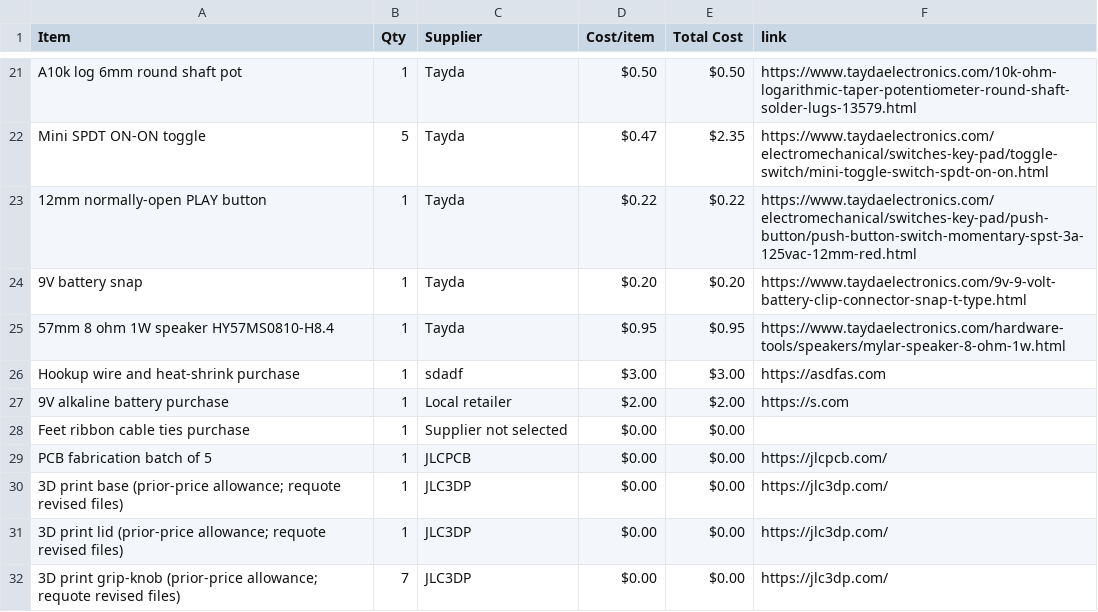
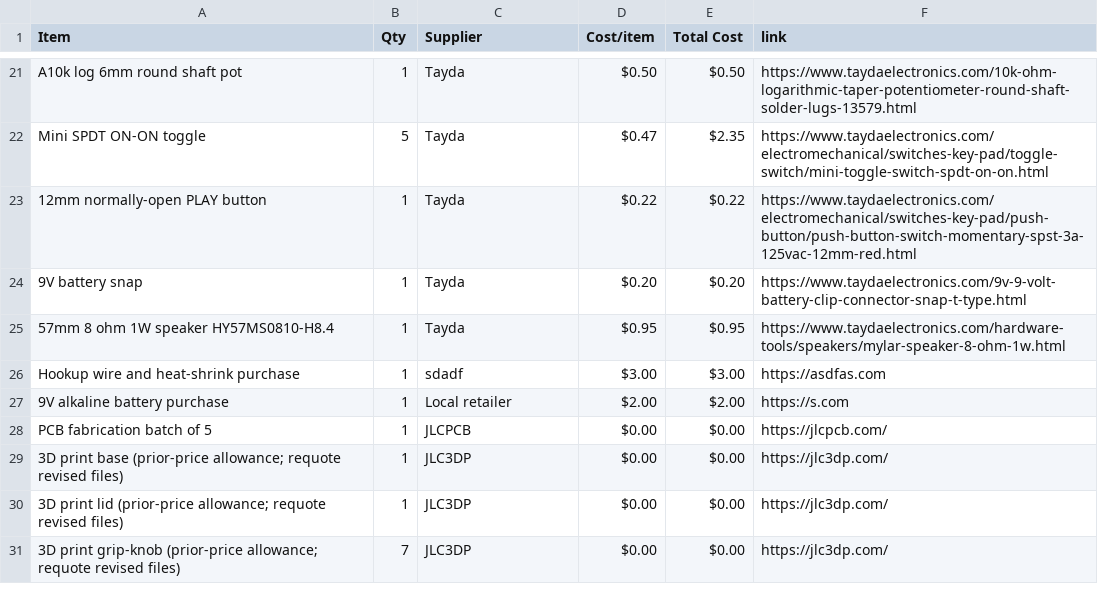
Before and after one commit to rvkshn-10/Triple-Drift-Synth, a CSV file: BOM.csv, drawn as a sheet; only a part is shown, gaps mark what is left out; the diff names each change by its address in the sheet, - before the commit and + after, or states it on an @@ line.

Commit message:
Sync Triple Drift Desktop Synth from Half Life

```diff
--- a/BOM.csv
+++ b/BOM.csv
-row 28: Feet ribbon cable ties purchase | 1 | Supplier not selected | $0.00 | $0.00
```
